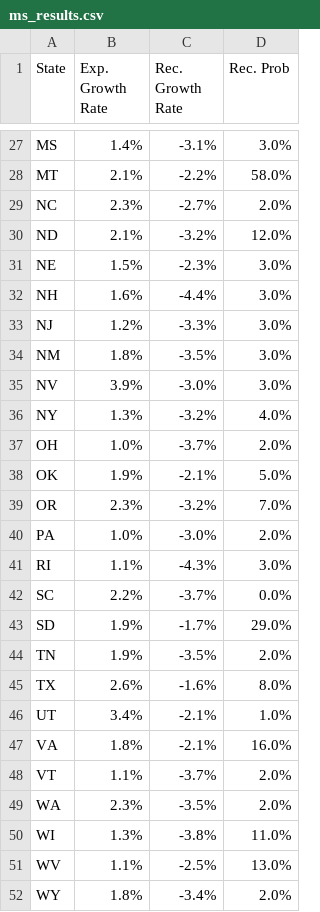
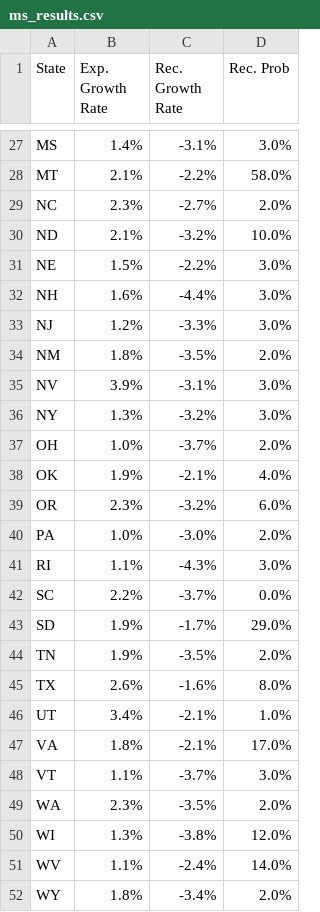
Before and after one commit to acheck10/website, a CSV file: ms_results.csv, drawn as a sheet; only a part is shown, gaps mark what is left out; the diff covers the shown part only.

```diff
--- a/ms_results.csv
+++ b/ms_results.csv
@@ -29,12 +29,12 @@ MT,2.1%,-2.2%,58.0%
 NC,2.3%,-2.7%,2.0%
-ND,2.1%,-3.2%,12.0%
-NE,1.5%,-2.3%,3.0%
+ND,2.1%,-3.2%,10.0%
+NE,1.5%,-2.2%,3.0%
 NH,1.6%,-4.4%,3.0%
 NJ,1.2%,-3.3%,3.0%
-NM,1.8%,-3.5%,3.0%
-NV,3.9%,-3.0%,3.0%
-NY,1.3%,-3.2%,4.0%
+NM,1.8%,-3.5%,2.0%
+NV,3.9%,-3.1%,3.0%
+NY,1.3%,-3.2%,3.0%
 OH,1.0%,-3.7%,2.0%
-OK,1.9%,-2.1%,5.0%
-OR,2.3%,-3.2%,7.0%
+OK,1.9%,-2.1%,4.0%
+OR,2.3%,-3.2%,6.0%
 PA,1.0%,-3.0%,2.0%
@@ -46,7 +46,7 @@ TX,2.6%,-1.6%,8.0%
 UT,3.4%,-2.1%,1.0%
-VA,1.8%,-2.1%,16.0%
-VT,1.1%,-3.7%,2.0%
+VA,1.8%,-2.1%,17.0%
+VT,1.1%,-3.7%,3.0%
 WA,2.3%,-3.5%,2.0%
-WI,1.3%,-3.8%,11.0%
-WV,1.1%,-2.5%,13.0%
+WI,1.3%,-3.8%,12.0%
+WV,1.1%,-2.4%,14.0%
 WY,1.8%,-3.4%,2.0%
```
Also changed, not shown: 15 edited cells elsewhere in this file, rec_probs.csv, 4 other files.
